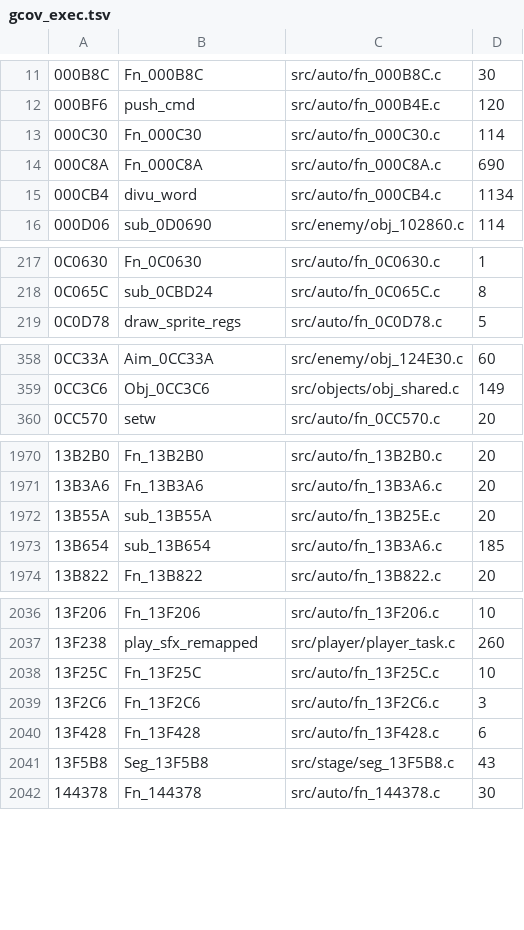
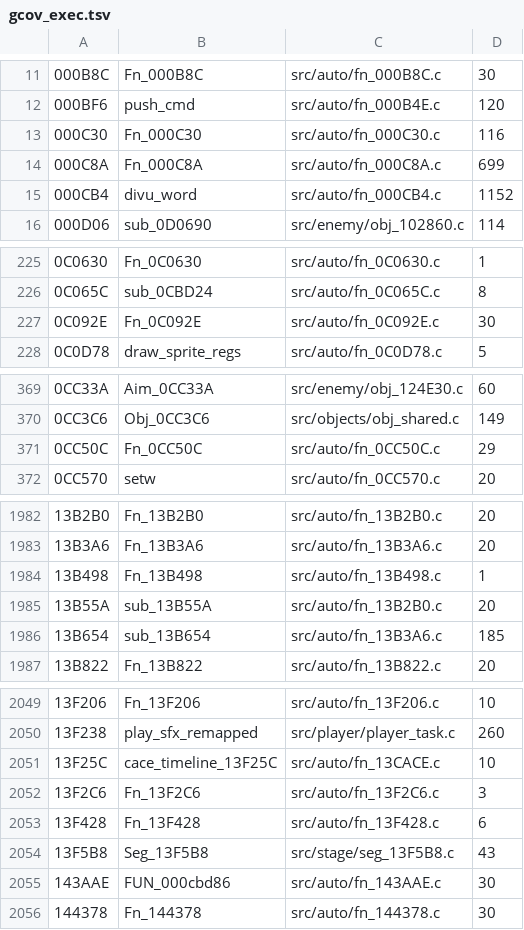
Before and after one commit to DanimanX/Taitof3Decomp, a TSV file: work/gcov_exec.tsv, drawn as a sheet; only a part is shown, gaps mark what is left out; the diff covers the shown part only.

```diff
--- a/work/gcov_exec.tsv
+++ b/work/gcov_exec.tsv
@@ -12,5 +12,5 @@
 000BF6	push_cmd	src/auto/fn_000B4E.c	120
-000C30	Fn_000C30	src/auto/fn_000C30.c	114
-000C8A	Fn_000C8A	src/auto/fn_000C8A.c	690
-000CB4	divu_word	src/auto/fn_000CB4.c	1134
+000C30	Fn_000C30	src/auto/fn_000C30.c	116
+000C8A	Fn_000C8A	src/auto/fn_000C8A.c	699
+000CB4	divu_word	src/auto/fn_000CB4.c	1152
 000D06	sub_0D0690	src/enemy/obj_102860.c	114
@@ -218,2 +226,3 @@
 0C065C	sub_0CBD24	src/auto/fn_0C065C.c	8
+0C092E	Fn_0C092E	src/auto/fn_0C092E.c	30
 0C0D78	draw_sprite_regs	src/auto/fn_0C0D78.c	5
@@ -359,2 +370,3 @@
 0CC3C6	Obj_0CC3C6	src/objects/obj_shared.c	149
+0CC50C	Fn_0CC50C	src/auto/fn_0CC50C.c	29
 0CC570	setw	src/auto/fn_0CC570.c	20
@@ -1971,3 +1983,4 @@
 13B3A6	Fn_13B3A6	src/auto/fn_13B3A6.c	20
-13B55A	sub_13B55A	src/auto/fn_13B25E.c	20
+13B498	Fn_13B498	src/auto/fn_13B498.c	1
+13B55A	sub_13B55A	src/auto/fn_13B2B0.c	20
 13B654	sub_13B654	src/auto/fn_13B3A6.c	185
@@ -2037,3 +2050,3 @@
 13F238	play_sfx_remapped	src/player/player_task.c	260
-13F25C	Fn_13F25C	src/auto/fn_13F25C.c	10
+13F25C	cace_timeline_13F25C	src/auto/fn_13CACE.c	10
 13F2C6	Fn_13F2C6	src/auto/fn_13F2C6.c	3
@@ -2041,2 +2054,3 @@
 13F5B8	Seg_13F5B8	src/stage/seg_13F5B8.c	43
+143AAE	FUN_000cbd86	src/auto/fn_143AAE.c	30
 144378	Fn_144378	src/auto/fn_144378.c	30
```
Also changed, not shown: 10 added rows and 28 edited cells elsewhere in this file, work/zcap/unverified.tsv, 20 other files.
